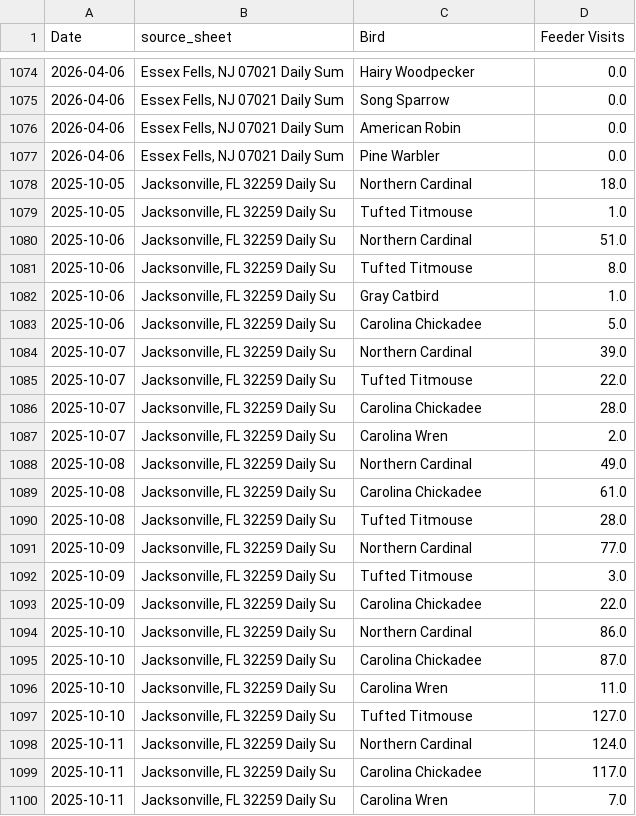
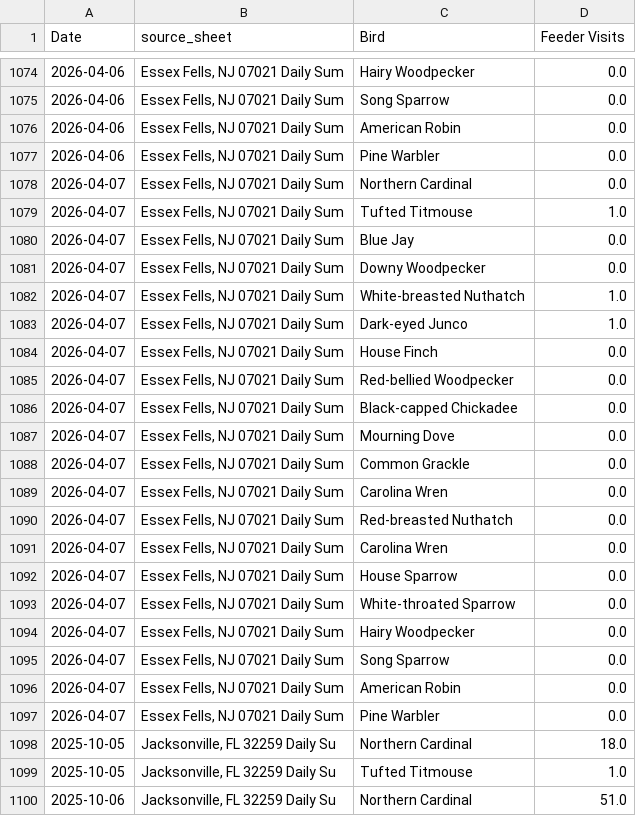
Before and after one commit to david-j-cox/backyard-ecology, a CSV file: data/daily_summaries_all_locations.csv, drawn as a sheet; only a part is shown, gaps mark what is left out; the shorter side is filled out with more unchanged rows; the diff names each change by its address in the sheet, - before the commit and + after, or states it on an @@ line.

```diff
--- a/data/daily_summaries_all_locations.csv
+++ b/data/daily_summaries_all_locations.csv
+row 1078: 2026-04-07 | Essex Fells, NJ 07021 Daily Sum | Northern Cardinal | 0.0
+row 1079: 2026-04-07 | Essex Fells, NJ 07021 Daily Sum | Tufted Titmouse | 1.0
+row 1080: 2026-04-07 | Essex Fells, NJ 07021 Daily Sum | Blue Jay | 0.0
+row 1081: 2026-04-07 | Essex Fells, NJ 07021 Daily Sum | Downy Woodpecker | 0.0
+row 1082: 2026-04-07 | Essex Fells, NJ 07021 Daily Sum | White-breasted Nuthatch | 1.0
+row 1083: 2026-04-07 | Essex Fells, NJ 07021 Daily Sum | Dark-eyed Junco | 1.0
+row 1084: 2026-04-07 | Essex Fells, NJ 07021 Daily Sum | House Finch | 0.0
+row 1085: 2026-04-07 | Essex Fells, NJ 07021 Daily Sum | Red-bellied Woodpecker | 0.0
+row 1086: 2026-04-07 | Essex Fells, NJ 07021 Daily Sum | Black-capped Chickadee | 0.0
+row 1087: 2026-04-07 | Essex Fells, NJ 07021 Daily Sum | Mourning Dove | 0.0
+row 1088: 2026-04-07 | Essex Fells, NJ 07021 Daily Sum | Common Grackle | 0.0
+row 1089: 2026-04-07 | Essex Fells, NJ 07021 Daily Sum | Carolina Wren | 0.0
+row 1090: 2026-04-07 | Essex Fells, NJ 07021 Daily Sum | Red-breasted Nuthatch | 0.0
+row 1091: 2026-04-07 | Essex Fells, NJ 07021 Daily Sum | Carolina Wren | 0.0
+row 1092: 2026-04-07 | Essex Fells, NJ 07021 Daily Sum | House Sparrow | 0.0
+row 1093: 2026-04-07 | Essex Fells, NJ 07021 Daily Sum | White-throated Sparrow | 0.0
+row 1094: 2026-04-07 | Essex Fells, NJ 07021 Daily Sum | Hairy Woodpecker | 0.0
+row 1095: 2026-04-07 | Essex Fells, NJ 07021 Daily Sum | Song Sparrow | 0.0
+row 1096: 2026-04-07 | Essex Fells, NJ 07021 Daily Sum | American Robin | 0.0
+row 1097: 2026-04-07 | Essex Fells, NJ 07021 Daily Sum | Pine Warbler | 0.0
```
Also changed, not shown: data/birdcast_data.csv, 25 other files.
